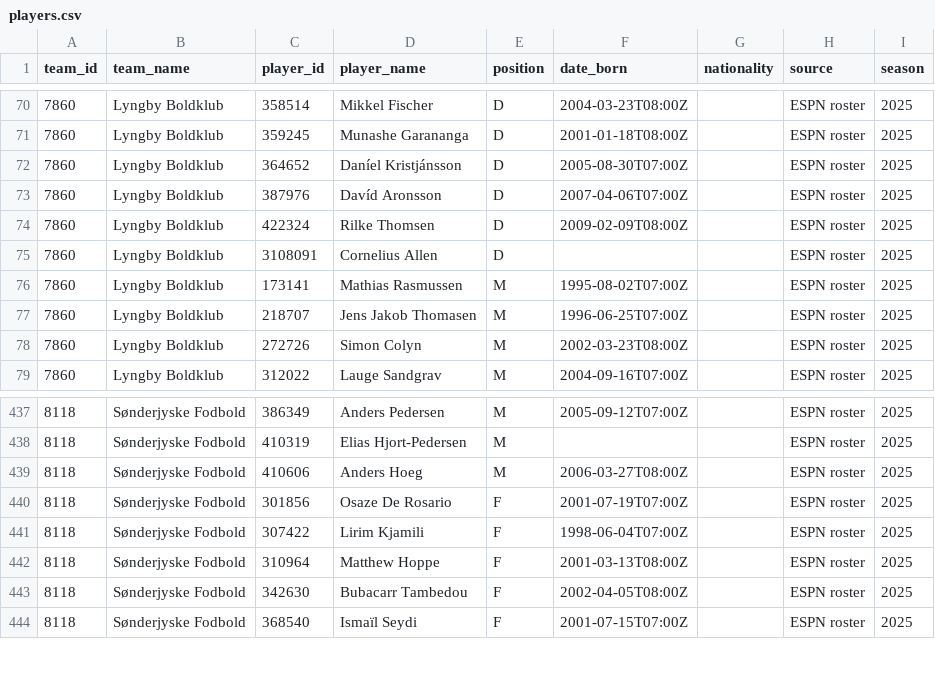
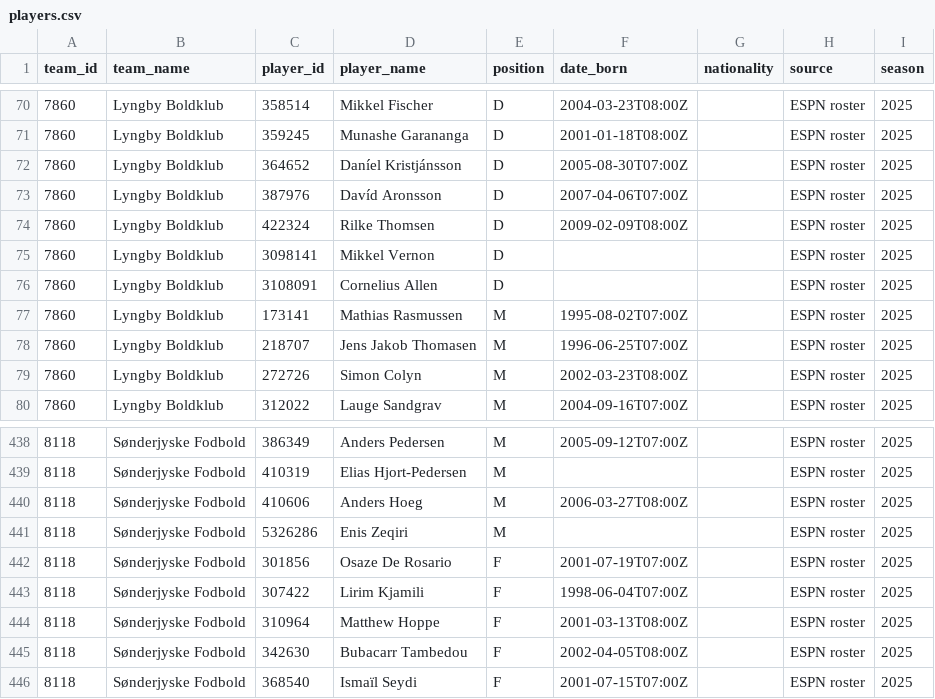
Before and after one commit to chunlong0909-collab/phoenix-v13, a CSV file: data/leagues/danish-superliga/players.csv, drawn as a sheet; only a part is shown, gaps mark what is left out.

```diff
--- a/data/leagues/danish-superliga/players.csv
+++ b/data/leagues/danish-superliga/players.csv
@@ -74,2 +74,3 @@
 7860,Lyngby Boldklub,422324,Rilke Thomsen,D,2009-02-09T08:00Z,,ESPN roster,2025
+7860,Lyngby Boldklub,3098141,Mikkel Vernon,D,,,ESPN roster,2025
 7860,Lyngby Boldklub,3108091,Cornelius Allen,D,,,ESPN roster,2025
@@ -439,2 +440,3 @@
 8118,Sønderjyske Fodbold,410606,Anders Hoeg,M,2006-03-27T08:00Z,,ESPN roster,2025
+8118,Sønderjyske Fodbold,5326286,Enis Zeqiri,M,,,ESPN roster,2025
 8118,Sønderjyske Fodbold,301856,Osaze De Rosario,F,2001-07-19T07:00Z,,ESPN roster,2025
```
Also changed, not shown: data/leagues/argentina-primera/players.csv, data/leagues/bundesliga/players.csv, 50 other files.
